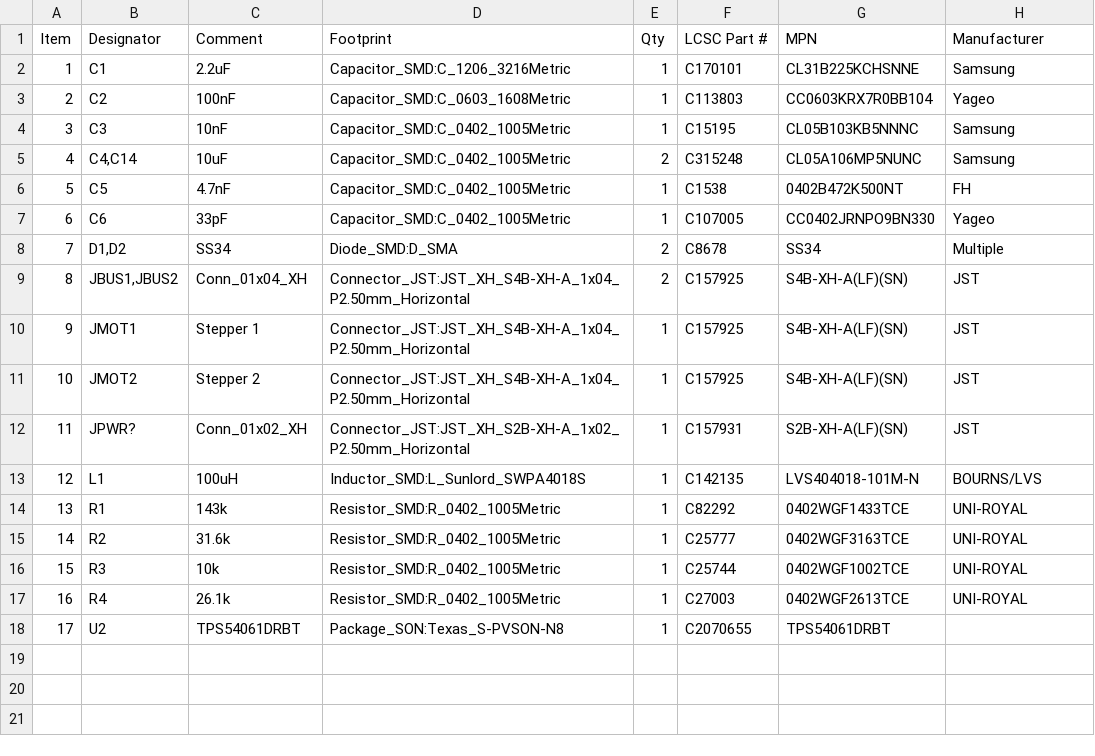
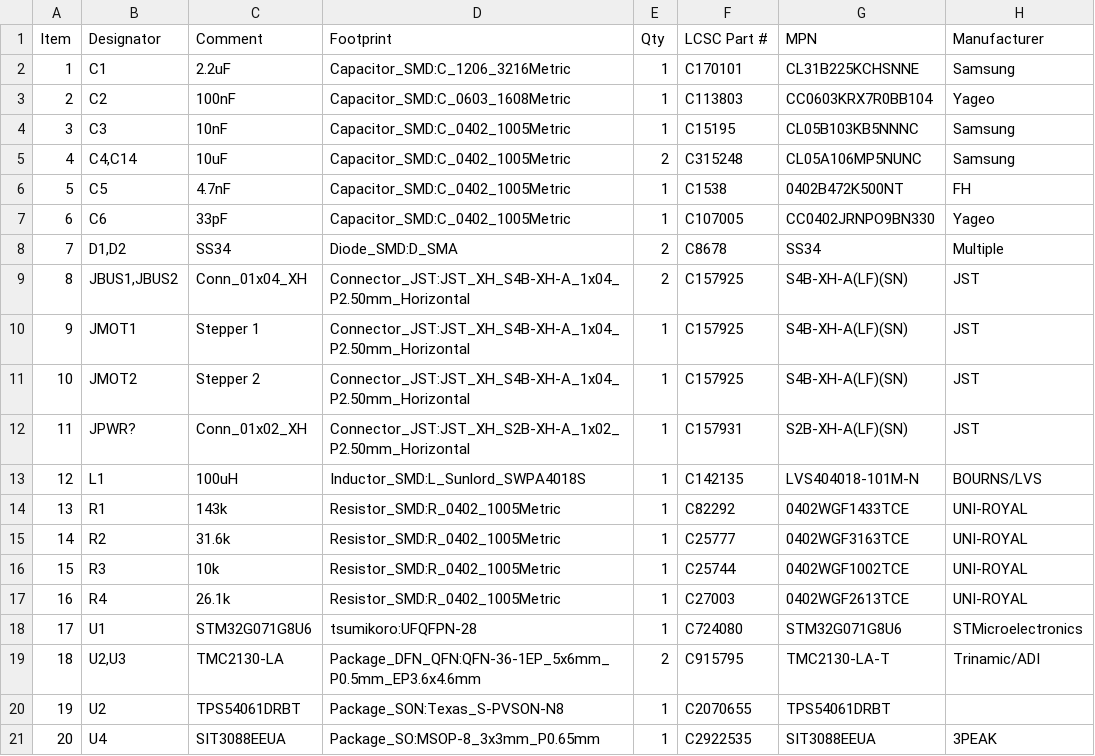
Before and after one commit to theatrus/tsumikoro, a CSV file: hardware/ministepper/jlcpcb_bom.csv, drawn as a sheet; addresses are those after the commit; the diff names each change by its address in the sheet, - before the commit and + after, or states it on an @@ line.

Commit message:
ministepper: embed tsumikoro lib_symbols in the schematic
When I generated the ministepper schematic earlier I referenced
tsumikoro:STM32G071G8U6, tsumikoro:TMC2130-LA, and tsumikoro:SIT3088EEUA
by lib_id but forgot to inline their symbol definitions in the
schematic's lib_symbols block. KiCad 10 loads schematics independently
of the sym-lib-table at render time, so those three parts showed up as
'???' / broken when you opened it.

Fix: extract the three symbol blocks from hardware/lib/symbols/
tsumikoro.kicad_sym, retag them as 'tsumikoro:NAME' (the form the
schematic lib_symbols block expects), and splice them in before the
closing paren of lib_symbols.

U1 (STM32G071G8U6), U2/U3 (TMC2130-LA), and U4 (SIT3088EEUA) should
now resolve correctly when you reopen the schematic.

Also regenerates docs + JLCPCB package.

```diff
--- a/hardware/ministepper/jlcpcb_bom.csv
+++ b/hardware/ministepper/jlcpcb_bom.csv
+row 18: 17 | U1 | STM32G071G8U6 | tsumikoro:UFQFPN-28 | 1 | C724080 | STM32G071G8U6 | STMicroelectronics
+row 19: 18 | U2,U3 | TMC2130-LA | Package_DFN_QFN:QFN-36-1EP_5x6mm_P0.5mm_EP3.6x4.6mm | 2 | C915795 | TMC2130-LA-T | Trinamic/ADI
@@ column A (Item) renumbered in row 20 @@
+row 21: 20 | U4 | SIT3088EEUA | Package_SO:MSOP-8_3x3mm_P0.65mm | 1 | C2922535 | SIT3088EEUA | 3PEAK
```
Also changed, not shown: 19 other files.
